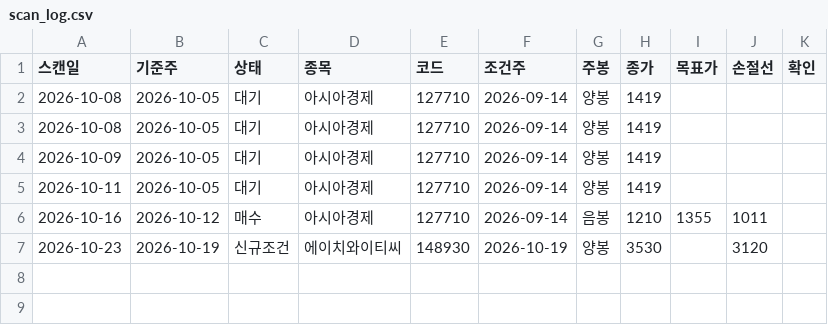
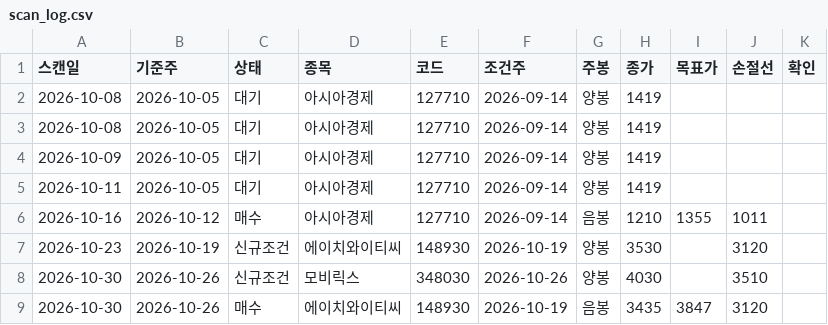
Before and after one commit to hokyun896kim/bidangil-weekly, a CSV file: scan_log.csv, drawn as a sheet.

Commit message:
scan 2026-10-30

```diff
--- a/scan_log.csv
+++ b/scan_log.csv
@@ -7 +7,3 @@
 2026-10-23,2026-10-19,신규조건,에이치와이티씨,148930,2026-10-19,양봉,3530,,3120,
+2026-10-30,2026-10-26,신규조건,모비릭스,348030,2026-10-26,양봉,4030,,3510,
+2026-10-30,2026-10-26,매수,에이치와이티씨,148930,2026-10-19,음봉,3435,3847,3120,
```
Also changed, not shown: 6 other files.
